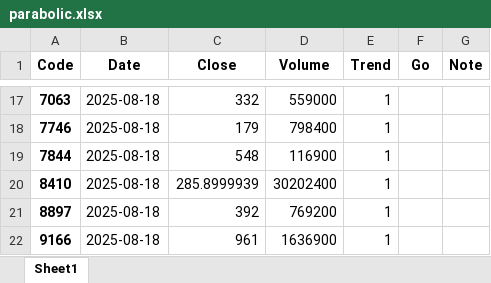
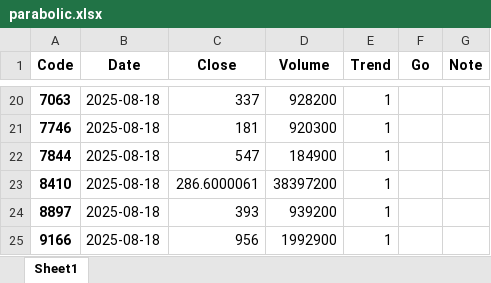
Before and after one commit to bitwalk123/stock, an Excel workbook: parabolic/2025/08/18/parabolic.xlsx, sheet Sheet1, drawn as a sheet; only a part is shown, gaps mark what is left out; values as stored, in another font and other column widths than the file's, no borders; addresses are those after the commit; the diff covers the shown part only; the diff names each change by its address in the sheet, - before the commit and + after, or states it on an @@ line.

```diff
--- a/parabolic/2025/08/18/parabolic.xlsx (sheet Sheet1)
+++ b/parabolic/2025/08/18/parabolic.xlsx (sheet Sheet1)
-C20 (Close): 332
+C20 (Close): 337
-D20 (Volume): 559000
+D20 (Volume): 928200
-C21 (Close): 179
+C21 (Close): 181
-D21 (Volume): 798400
+D21 (Volume): 920300
-C22 (Close): 548
+C22 (Close): 547
-D22 (Volume): 116900
+D22 (Volume): 184900
-C23 (Close): 285.8999939
+C23 (Close): 286.6000061
-D23 (Volume): 30202400
+D23 (Volume): 38397200
-C24 (Close): 392
+C24 (Close): 393
-D24 (Volume): 769200
+D24 (Volume): 939200
-C25 (Close): 961
+C25 (Close): 956
-D25 (Volume): 1636900
+D25 (Volume): 1992900
```
Also changed, not shown: 3 added rows and 28 edited cells elsewhere in this sheet, 23 other files.
